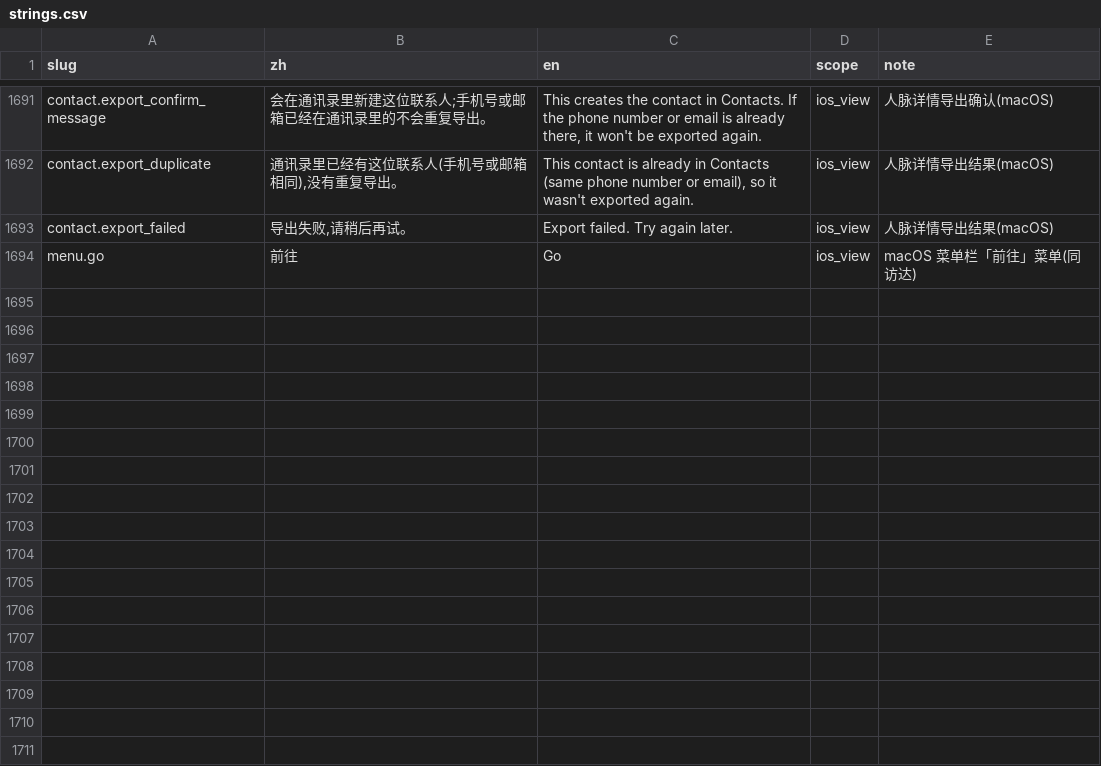
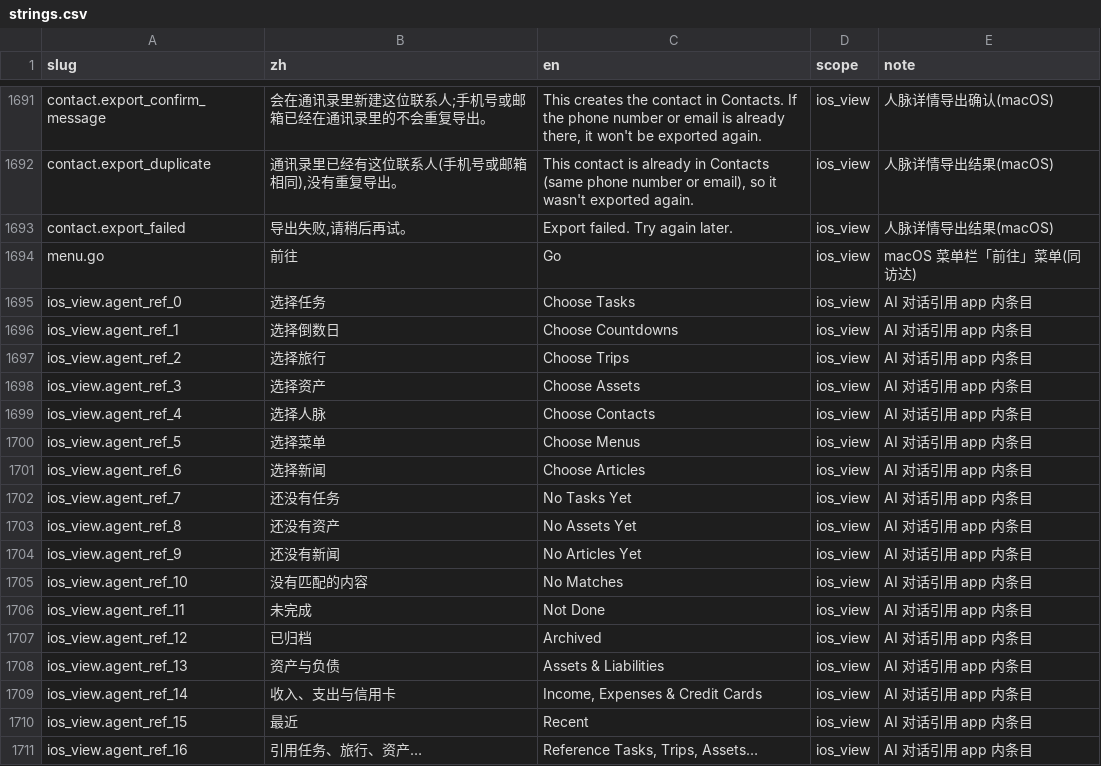
Before and after one commit to Lu-Zhan/lodo, a CSV file: i18n/strings.csv, drawn as a sheet; only a part is shown, gaps mark what is left out; the diff names each change by its address in the sheet, - before the commit and + after, or states it on an @@ line.

```diff
--- a/i18n/strings.csv
+++ b/i18n/strings.csv
+row 1695: ios_view.agent_ref_0 | 选择任务 | Choose Tasks | ios_view | AI 对话引用 app 内条目
+row 1696: ios_view.agent_ref_1 | 选择倒数日 | Choose Countdowns | ios_view | AI 对话引用 app 内条目
+row 1697: ios_view.agent_ref_2 | 选择旅行 | Choose Trips | ios_view | AI 对话引用 app 内条目
+row 1698: ios_view.agent_ref_3 | 选择资产 | Choose Assets | ios_view | AI 对话引用 app 内条目
+row 1699: ios_view.agent_ref_4 | 选择人脉 | Choose Contacts | ios_view | AI 对话引用 app 内条目
+row 1700: ios_view.agent_ref_5 | 选择菜单 | Choose Menus | ios_view | AI 对话引用 app 内条目
+row 1701: ios_view.agent_ref_6 | 选择新闻 | Choose Articles | ios_view | AI 对话引用 app 内条目
+row 1702: ios_view.agent_ref_7 | 还没有任务 | No Tasks Yet | ios_view | AI 对话引用 app 内条目
+row 1703: ios_view.agent_ref_8 | 还没有资产 | No Assets Yet | ios_view | AI 对话引用 app 内条目
+row 1704: ios_view.agent_ref_9 | 还没有新闻 | No Articles Yet | ios_view | AI 对话引用 app 内条目
+row 1705: ios_view.agent_ref_10 | 没有匹配的内容 | No Matches | ios_view | AI 对话引用 app 内条目
+row 1706: ios_view.agent_ref_11 | 未完成 | Not Done | ios_view | AI 对话引用 app 内条目
+row 1707: ios_view.agent_ref_12 | 已归档 | Archived | ios_view | AI 对话引用 app 内条目
+row 1708: ios_view.agent_ref_13 | 资产与负债 | Assets & Liabilities | ios_view | AI 对话引用 app 内条目
+row 1709: ios_view.agent_ref_14 | 收入、支出与信用卡 | Income, Expenses & Credit Cards | ios_view | AI 对话引用 app 内条目
+row 1710: ios_view.agent_ref_15 | 最近 | Recent | ios_view | AI 对话引用 app 内条目
+row 1711: ios_view.agent_ref_16 | 引用任务、旅行、资产… | Reference Tasks, Trips, Assets… | ios_view | AI 对话引用 app 内条目
```
Also changed, not shown: 11 other files.
